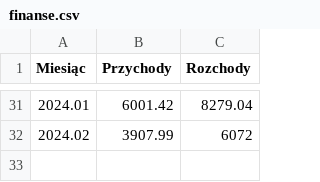
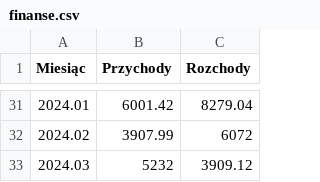
Before and after one commit to hs3city/hs3.pl, a CSV file: automation/finanse/finanse.csv, drawn as a sheet; only a part is shown, gaps mark what is left out.

Commit message:
Update finanse.csv

```diff
--- a/automation/finanse/finanse.csv
+++ b/automation/finanse/finanse.csv
@@ -32 +32,2 @@ Miesiąc,Przychody,Rozchody
 2024.02,3907.99,6072
+2024.03,5232,3909.12
```
